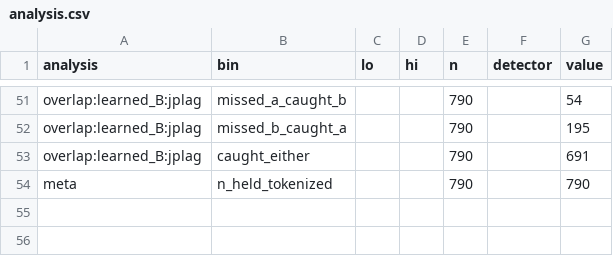
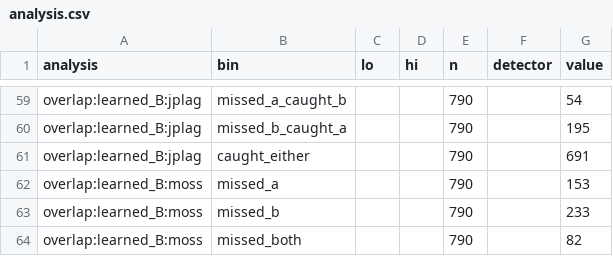
Before and after one commit to NandhaSaravanan/AAAI-CALE-AI, a CSV file: eval/analysis.csv, drawn as a sheet; only a part is shown, gaps mark what is left out; the shorter side is filled out with more unchanged rows; the diff covers the shown part only.

```diff
--- a/eval/analysis.csv
+++ b/eval/analysis.csv
@@ -53 +61,4 @@ overlap:learned_B:jplag,missed_b_caught_a,,,790,,195
 overlap:learned_B:jplag,caught_either,,,790,,691
+overlap:learned_B:moss,missed_a,,,790,,153
+overlap:learned_B:moss,missed_b,,,790,,233
+overlap:learned_B:moss,missed_both,,,790,,82
```
Also changed, not shown: 11 added rows elsewhere in this file, eval/deltas.csv, eval/main_table.csv, 24 other files.
